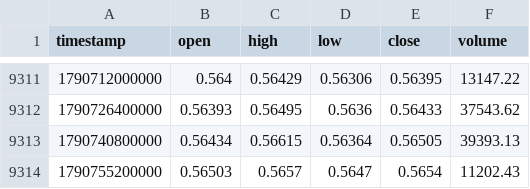
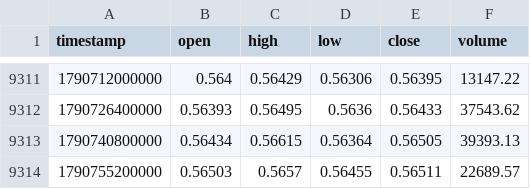
Before and after one commit to rikuudon24-beep/chair-scale, a CSV file: data/market/h4/nzdusd.csv, drawn as a sheet; only a part is shown, gaps mark what is left out.

```diff
--- a/data/market/h4/nzdusd.csv
+++ b/data/market/h4/nzdusd.csv
@@ -9313,2 +9313,2 @@ timestamp,open,high,low,close,volume
 1790740800000,0.56434,0.56615,0.56364,0.56505,39393.13
-1790755200000,0.56503,0.5657,0.5647,0.5654,11202.43
+1790755200000,0.56503,0.5657,0.56455,0.56511,22689.57
```
Also changed, not shown: data/market/h4/audusd.csv, data/market/h4/eurusd.csv, 4 other files.
